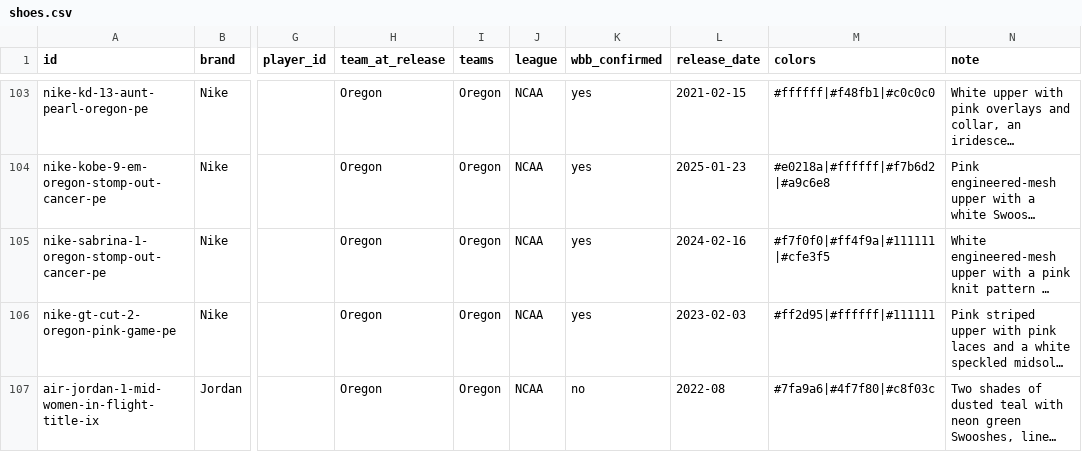
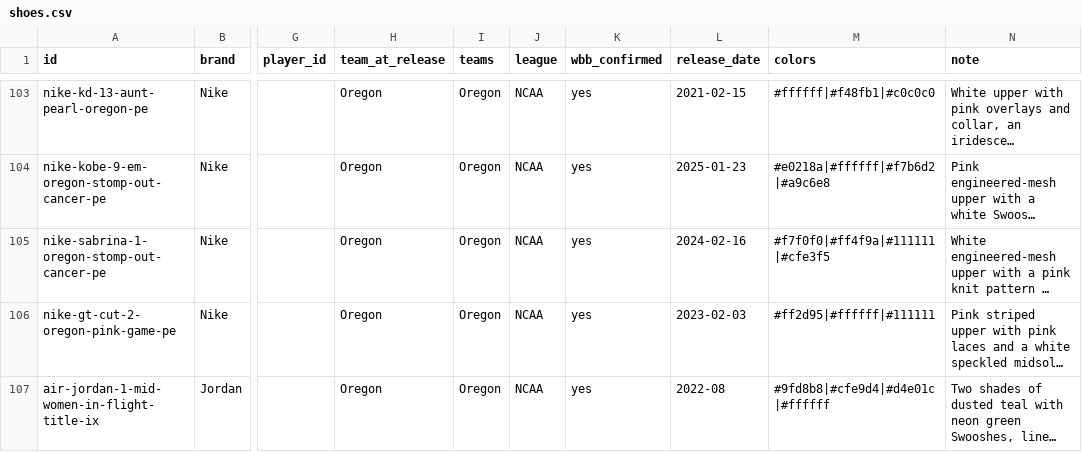
Before and after one commit to elcarrillo/wbb_kicks, a CSV file: data/shoes.csv, drawn as a sheet; only a part is shown, gaps mark what is left out; long unchanged cells end in …; the diff names each change by its address in the sheet, - before the commit and + after, or states it on an @@ line.

```diff
--- a/data/shoes.csv
+++ b/data/shoes.csv
-K107 (wbb_confirmed): no
+K107 (wbb_confirmed): yes
-M107 (colors): #7fa9a6|#4f7f80|#c8f03c
+M107 (colors): #9fd8b8|#cfe9d4|#d4e01c|#ffffff
```
Also changed, not shown: data/photos.csv, data/sources.csv, 1 other file.
